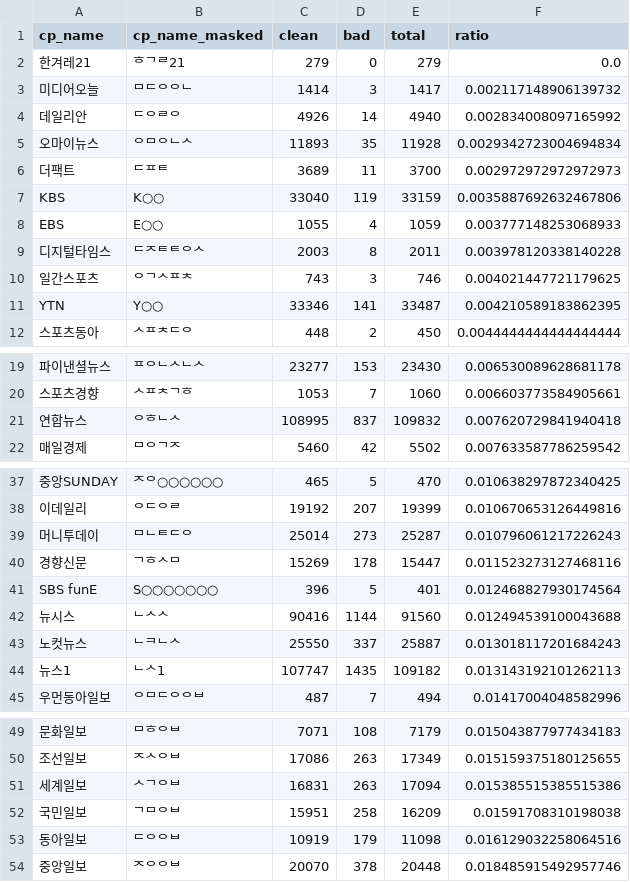
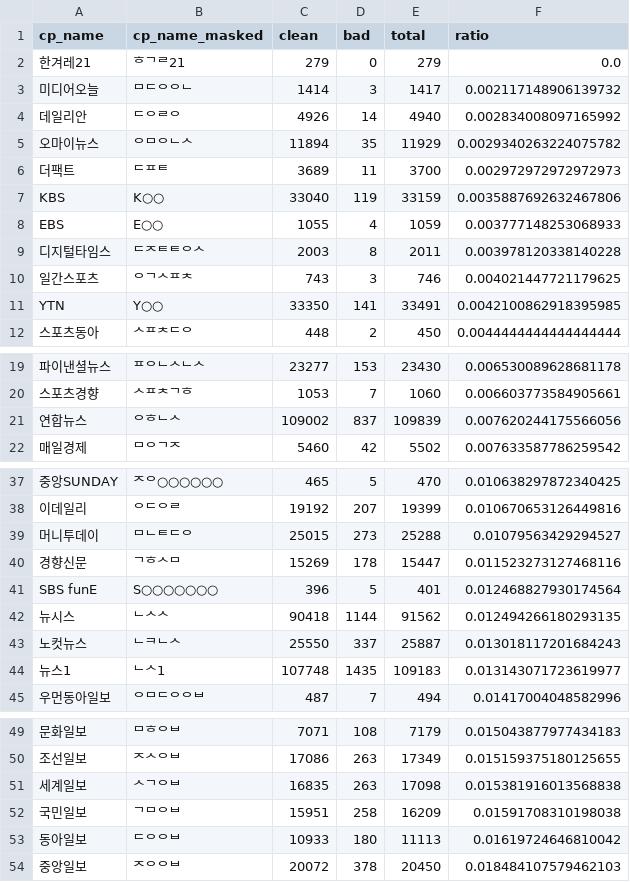
Before and after one commit to misogynyX/done-it-again, a CSV file: docs/_data/stats_best_cps.csv, drawn as a sheet; only a part is shown, gaps mark what is left out; the diff covers the shown part only; the diff names each change by its address in the sheet, - before the commit and + after, or states it on an @@ line.

```diff
--- a/docs/_data/stats_best_cps.csv
+++ b/docs/_data/stats_best_cps.csv
-C5 (clean): 11893
+C5 (clean): 11894
-E5 (total): 11928
+E5 (total): 11929
-F5 (ratio): 0.0029342723004694834
+F5 (ratio): 0.0029340263224075782
-C11 (clean): 33346
+C11 (clean): 33350
-E11 (total): 33487
+E11 (total): 33491
-F11 (ratio): 0.004210589183862395
+F11 (ratio): 0.0042100862918395985
-C21 (clean): 108995
+C21 (clean): 109002
-E21 (total): 109832
+E21 (total): 109839
-F21 (ratio): 0.007620729841940418
+F21 (ratio): 0.007620244175566056
-C39 (clean): 25014
+C39 (clean): 25015
-E39 (total): 25287
+E39 (total): 25288
-F39 (ratio): 0.010796061217226243
+F39 (ratio): 0.01079563429294527
-C42 (clean): 90416
+C42 (clean): 90418
-E42 (total): 91560
+E42 (total): 91562
-F42 (ratio): 0.012494539100043688
+F42 (ratio): 0.012494266180293135
-C44 (clean): 107747
+C44 (clean): 107748
-E44 (total): 109182
+E44 (total): 109183
-F44 (ratio): 0.013143192101262113
+F44 (ratio): 0.013143071723619977
-C51 (clean): 16831
+C51 (clean): 16835
-E51 (total): 17094
+E51 (total): 17098
-F51 (ratio): 0.015385515385515386
+F51 (ratio): 0.015381916013568838
-C53 (clean): 10919
+C53 (clean): 10933
-D53 (bad): 179
+D53 (bad): 180
-E53 (total): 11098
+E53 (total): 11113
-F53 (ratio): 0.016129032258064516
+F53 (ratio): 0.01619724646810042
-C54 (clean): 20070
+C54 (clean): 20072
-E54 (total): 20448
+E54 (total): 20450
-F54 (ratio): 0.018485915492957746
+F54 (ratio): 0.018484107579462103
```
Also changed, not shown: 3 edited cells elsewhere in this file, docs/_data/stats.csv, docs/_data/stats_daily.csv, 2 other files.
